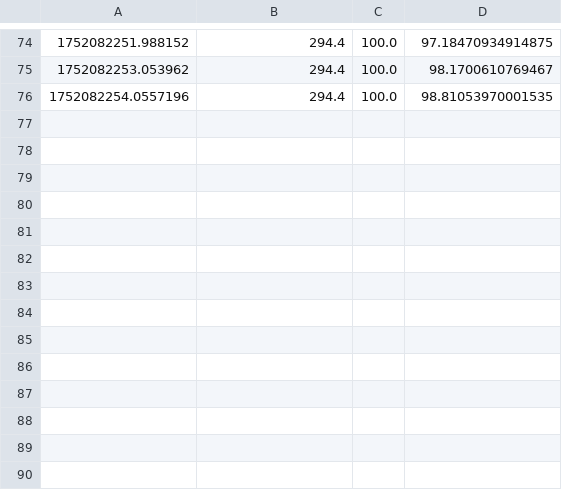
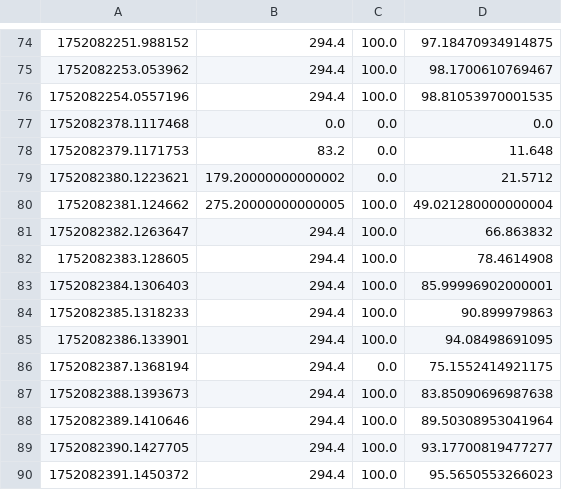
Before and after one commit to drdev-ray/githubTest, a CSV file: logs/metrics.csv, drawn as a sheet; only a part is shown, gaps mark what is left out; the diff names each change by its address in the sheet, - before the commit and + after, or states it on an @@ line.

Commit message:
Update metrics.csv

```diff
--- a/logs/metrics.csv
+++ b/logs/metrics.csv
+row 77: 1752082378.1117468 | 0.0 | 0.0 | 0.0
+row 78: 1752082379.1171753 | 83.2 | 0.0 | 11.648
+row 79: 1752082380.1223621 | 179.20000000000002 | 0.0 | 21.5712
+row 80: 1752082381.124662 | 275.20000000000005 | 100.0 | 49.021280000000004
+row 81: 1752082382.1263647 | 294.4 | 100.0 | 66.863832
+row 82: 1752082383.128605 | 294.4 | 100.0 | 78.4614908
+row 83: 1752082384.1306403 | 294.4 | 100.0 | 85.99996902000001
+row 84: 1752082385.1318233 | 294.4 | 100.0 | 90.899979863
+row 85: 1752082386.133901 | 294.4 | 100.0 | 94.08498691095
+row 86: 1752082387.1368194 | 294.4 | 0.0 | 75.1552414921175
+row 87: 1752082388.1393673 | 294.4 | 100.0 | 83.85090696987638
+row 88: 1752082389.1410646 | 294.4 | 100.0 | 89.50308953041964
+row 89: 1752082390.1427705 | 294.4 | 100.0 | 93.17700819477277
+row 90: 1752082391.1450372 | 294.4 | 100.0 | 95.5650553266023
```
